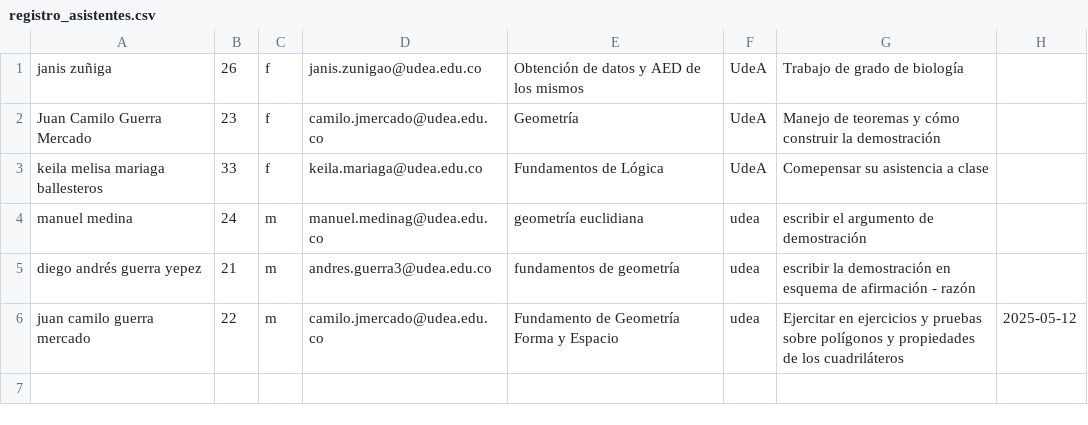
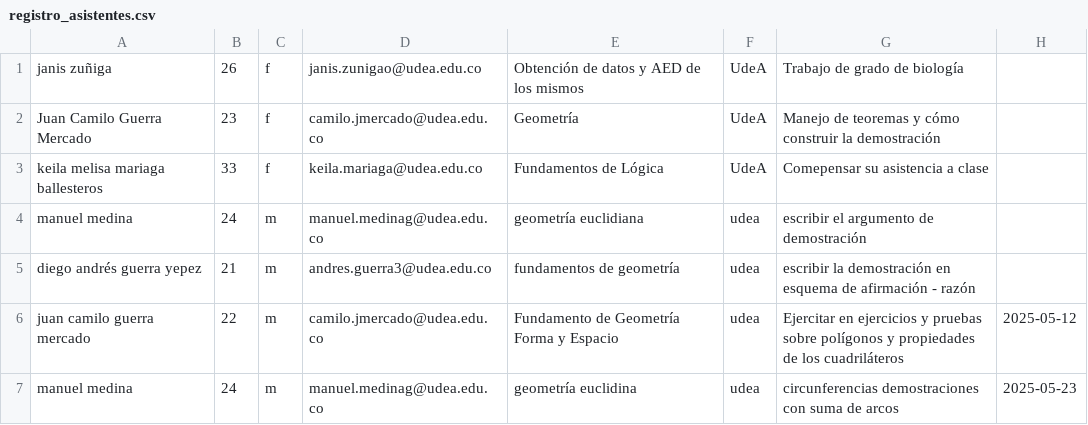
Before and after one commit to marco-canas/investigacion_en_asesoria, a CSV file: 2_secuencia_accion/3_Creacion_Comunidad_Aprendizaje/registro_asistentes.csv, drawn as a sheet.

Commit message:
asesoría sobre circunferencias

```diff
--- a/2_secuencia_accion/3_Creacion_Comunidad_Aprendizaje/registro_asistentes.csv
+++ b/2_secuencia_accion/3_Creacion_Comunidad_Aprendizaje/registro_asistentes.csv
@@ -6 +6,2 @@ diego andrés guerra yepez,21,m,andres.guerra3@udea.edu.co,fundamentos de geomet
 juan camilo guerra mercado,22,m,camilo.jmercado@udea.edu.co,Fundamento de Geometría  Forma y Espacio,udea,Ejercitar en ejercicios y pruebas sobre polígonos y propiedades de los cuadriláteros,2025-05-12
+manuel  medina,24,m,manuel.medinag@udea.edu.co,geometría euclidina ,udea,circunferencias demostraciones con suma de arcos ,2025-05-23
```
Also changed, not shown: 3 other files.
